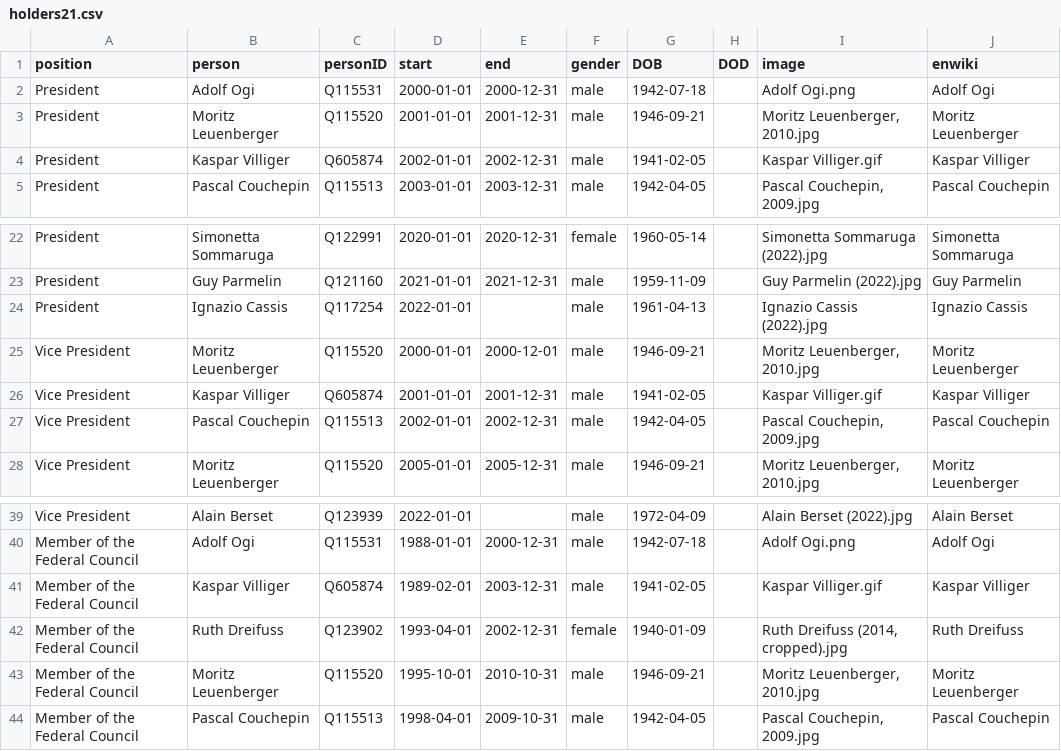
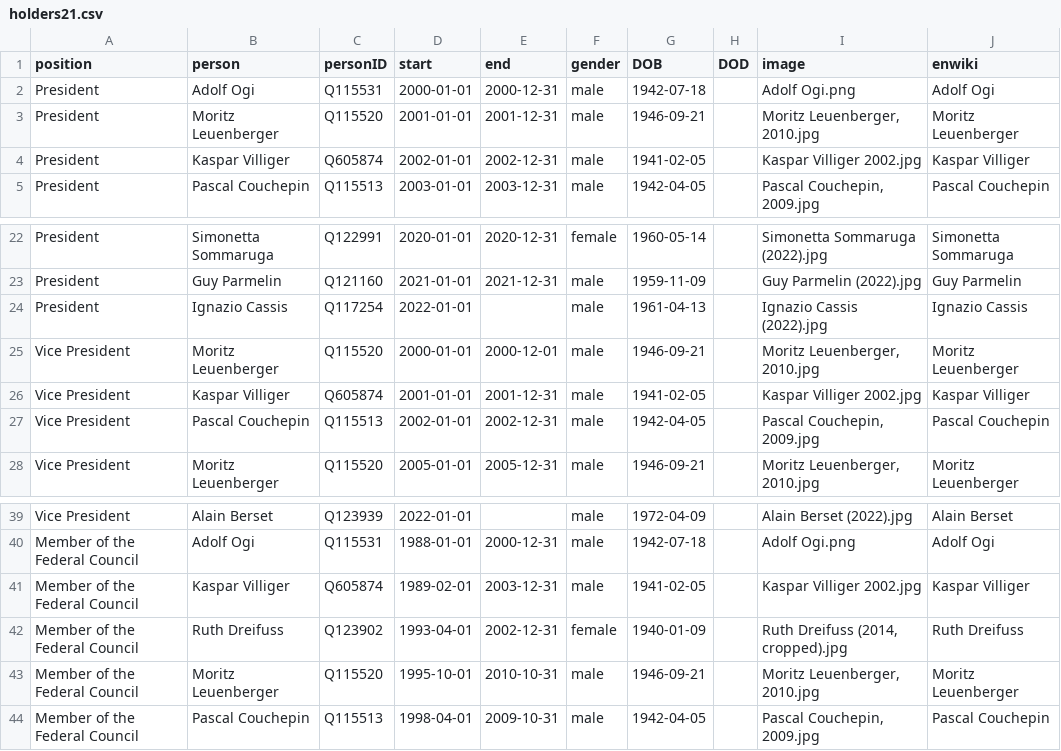
Before and after one commit to every-politician-scrapers/swiss-federal-council, a CSV file: html/holders21.csv, drawn as a sheet; only a part is shown, gaps mark what is left out.

Commit message:
PCB update

```diff
--- a/html/holders21.csv
+++ b/html/holders21.csv
@@ -3,3 +3,3 @@ President,Adolf Ogi,Q115531,2000-01-01,2000-12-31,male,1942-07-18,,Adolf Ogi.png
 President,Moritz Leuenberger,Q115520,2001-01-01,2001-12-31,male,1946-09-21,,"Moritz Leuenberger, 2010.jpg",Moritz Leuenberger
-President,Kaspar Villiger,Q605874,2002-01-01,2002-12-31,male,1941-02-05,,Kaspar Villiger.gif,Kaspar Villiger
+President,Kaspar Villiger,Q605874,2002-01-01,2002-12-31,male,1941-02-05,,Kaspar Villiger 2002.jpg,Kaspar Villiger
 President,Pascal Couchepin,Q115513,2003-01-01,2003-12-31,male,1942-04-05,,"Pascal Couchepin, 2009.jpg",Pascal Couchepin
@@ -25,3 +25,3 @@ President,Ignazio Cassis,Q117254,2022-01-01,,male,1961-04-13,,Ignazio Cassis (20
 Vice President,Moritz Leuenberger,Q115520,2000-01-01,2000-12-01,male,1946-09-21,,"Moritz Leuenberger, 2010.jpg",Moritz Leuenberger
-Vice President,Kaspar Villiger,Q605874,2001-01-01,2001-12-31,male,1941-02-05,,Kaspar Villiger.gif,Kaspar Villiger
+Vice President,Kaspar Villiger,Q605874,2001-01-01,2001-12-31,male,1941-02-05,,Kaspar Villiger 2002.jpg,Kaspar Villiger
 Vice President,Pascal Couchepin,Q115513,2002-01-01,2002-12-31,male,1942-04-05,,"Pascal Couchepin, 2009.jpg",Pascal Couchepin
@@ -40,3 +40,3 @@ Vice President,Alain Berset,Q123939,2022-01-01,,male,1972-04-09,,Alain Berset (2
 Member of the Federal Council,Adolf Ogi,Q115531,1988-01-01,2000-12-31,male,1942-07-18,,Adolf Ogi.png,Adolf Ogi
-Member of the Federal Council,Kaspar Villiger,Q605874,1989-02-01,2003-12-31,male,1941-02-05,,Kaspar Villiger.gif,Kaspar Villiger
+Member of the Federal Council,Kaspar Villiger,Q605874,1989-02-01,2003-12-31,male,1941-02-05,,Kaspar Villiger 2002.jpg,Kaspar Villiger
 Member of the Federal Council,Ruth Dreifuss,Q123902,1993-04-01,2002-12-31,female,1940-01-09,,"Ruth Dreifuss (2014, cropped).jpg",Ruth Dreifuss
```
